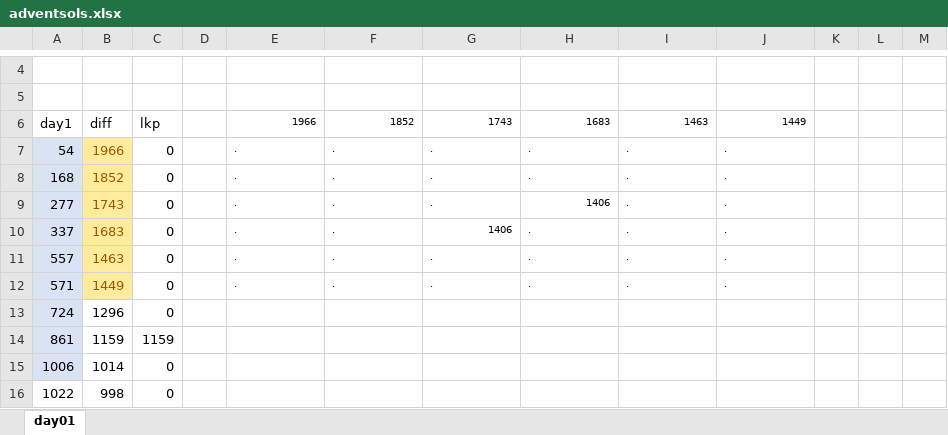
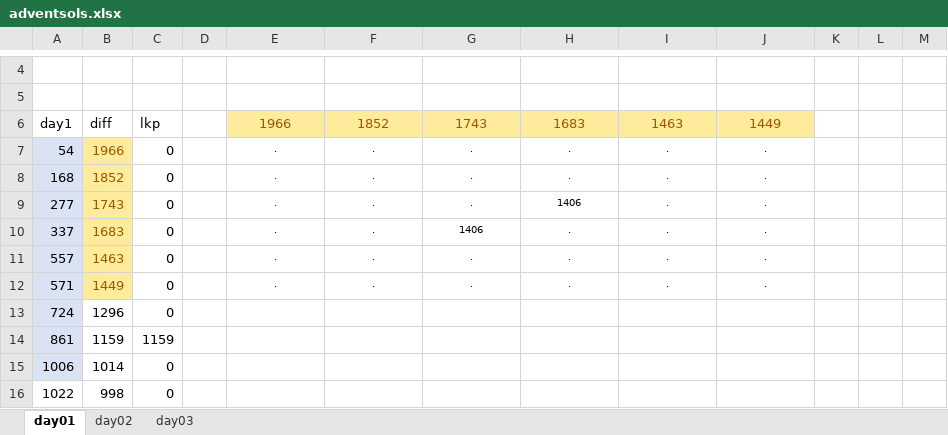
Before and after one commit to bpmapper/Advent2020, an Excel workbook: adventsols.xlsx, sheet day01, drawn as a sheet; only a part is shown, gaps mark what is left out; values as stored, in another font and other column widths than the file's, no borders; the diff names each change by its address in the sheet, - before the commit and + after, or states it on an @@ line.

```diff
--- a/adventsols.xlsx (sheet day01)
+++ b/adventsols.xlsx (sheet day01)
+sheet tab: day02
+sheet tab: day03
@@ E6:J6 fill: none → #FFEB9C, text colour: black → #9C5700, text size: larger, alignment: right → center @@
-E7:J8 alignment: left
+E7:J8 alignment: center
-E9:G9 alignment: left
+E9:G9 alignment: center
-H9 alignment: right
+H9 alignment: center
-I9:J9 alignment: left
+I9:J9 alignment: center
-E10:F10 alignment: left
+E10:F10 alignment: center
-G10 alignment: right
+G10 alignment: center
-H10:J10 alignment: left
+H10:J10 alignment: center
-E11:J12 alignment: left
+E11:J12 alignment: center
```
Also changed, not shown: 1 other file.
